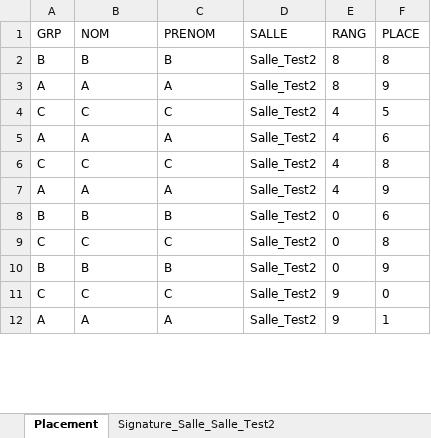
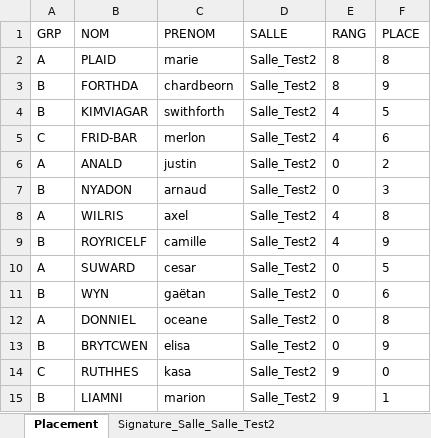
Before and after one commit to GeoffroyMuller/S3B_s23_BIANCALANA_GUEZENNEC_MULLER_PLAID, an Excel workbook: fichierPourTest/placement_5-2-1.xlsx, sheet Placement, drawn as a sheet; only a part is shown; values as stored, in another font and other column widths than the file's, no borders; removed rows and columns are numbered as before the commit, all else as after; the diff covers the shown part only; the diff names each change by its address in the sheet, - before the commit and + after, or states it on an @@ line.

```diff
--- a/fichierPourTest/placement_5-2-1.xlsx (sheet Placement)
+++ b/fichierPourTest/placement_5-2-1.xlsx (sheet Placement)
-row 2: B | B | B | Salle_Test2 | 8 | 8
-B2 (NOM): A
+B2 (NOM): PLAID
-C2 (PRENOM): A
+C2 (PRENOM): marie
-F2 (PLACE): 9
+F2 (PLACE): 8
+row 3: B | FORTHDA | chardbeorn | Salle_Test2 | 8 | 9
+row 4: B | KIMVIAGAR | swithforth | Salle_Test2 | 4 | 5
-B5 (NOM): C
+B5 (NOM): FRID-BAR
-C5 (PRENOM): C
+C5 (PRENOM): merlon
-F5 (PLACE): 5
+F5 (PLACE): 6
-B6 (NOM): A
+B6 (NOM): ANALD
-C6 (PRENOM): A
+C6 (PRENOM): justin
-E6 (RANG): 4
+E6 (RANG): 0
-F6 (PLACE): 6
+F6 (PLACE): 2
-row 6: C | C | C | Salle_Test2 | 4 | 8
+row 7: B | NYADON | arnaud | Salle_Test2 | 0 | 3
-B8 (NOM): A
+B8 (NOM): WILRIS
-C8 (PRENOM): A
+C8 (PRENOM): axel
-F8 (PLACE): 9
+F8 (PLACE): 8
+row 9: B | ROYRICELF | camille | Salle_Test2 | 4 | 9
+row 10: A | SUWARD | cesar | Salle_Test2 | 0 | 5
-B11 (NOM): B
+B11 (NOM): WYN
-C11 (PRENOM): B
+C11 (PRENOM): gaëtan
-A12 (GRP): C
+A12 (GRP): A
-B12 (NOM): C
+B12 (NOM): DONNIEL
-C12 (PRENOM): C
+C12 (PRENOM): oceane
-B13 (NOM): B
+B13 (NOM): BRYTCWEN
-C13 (PRENOM): B
+C13 (PRENOM): elisa
-B14 (NOM): C
+B14 (NOM): RUTHHES
-C14 (PRENOM): C
+C14 (PRENOM): kasa
-A15 (GRP): A
+A15 (GRP): B
-B15 (NOM): A
+B15 (NOM): LIAMNI
-C15 (PRENOM): A
+C15 (PRENOM): marion
```
Also changed, not shown: 20 added rows, 20 removed rows and 125 edited cells elsewhere in this sheet, sheet Signature_Salle_Salle_Test2, 5 other files.
